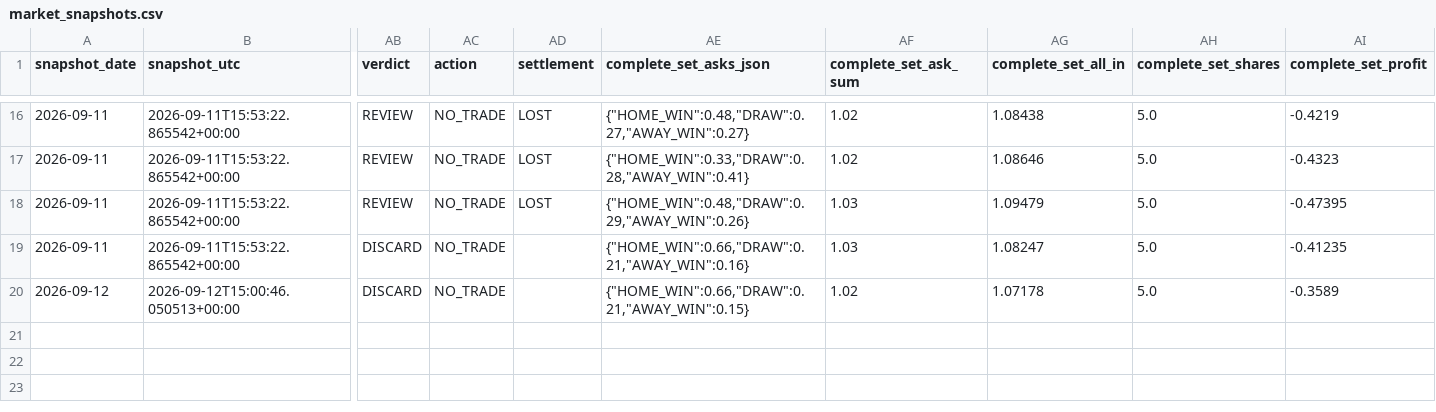
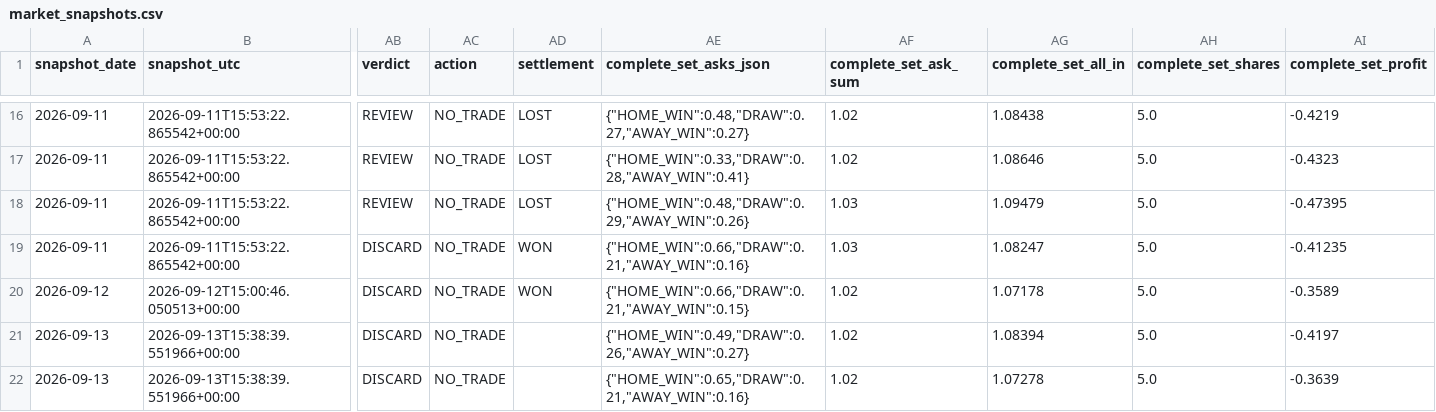
Before and after one commit to Hibra999/smart-polybets, a CSV file: data/liga_mx_2026/ingest/market_snapshots.csv, drawn as a sheet; only a part is shown, gaps mark what is left out; rows hold the shown columns only; the diff names each change by its address in the sheet, - before the commit and + after, or states it on an @@ line.

```diff
--- a/data/liga_mx_2026/ingest/market_snapshots.csv
+++ b/data/liga_mx_2026/ingest/market_snapshots.csv
-AD19:AD20 (settlement): (empty)
+AD19:AD20 (settlement): WON
+row 21: 2026-09-13 | 2026-09-13T15:38:39.551966+00:00 | DISCARD | NO_TRADE |  | {"HOME_WIN":0.49,"DRAW":0.26,"AWAY_WIN":0.27} | 1.02 | 1.08394 | 5.0 | -0.4197
+row 22: 2026-09-13 | 2026-09-13T15:38:39.551966+00:00 | DISCARD | NO_TRADE |  | {"HOME_WIN":0.65,"DRAW":0.21,"AWAY_WIN":0.16} | 1.02 | 1.07278 | 5.0 | -0.3639
```
Also changed, not shown: data/nfl_2026/ingest/market_snapshots.csv, 2 other files.
